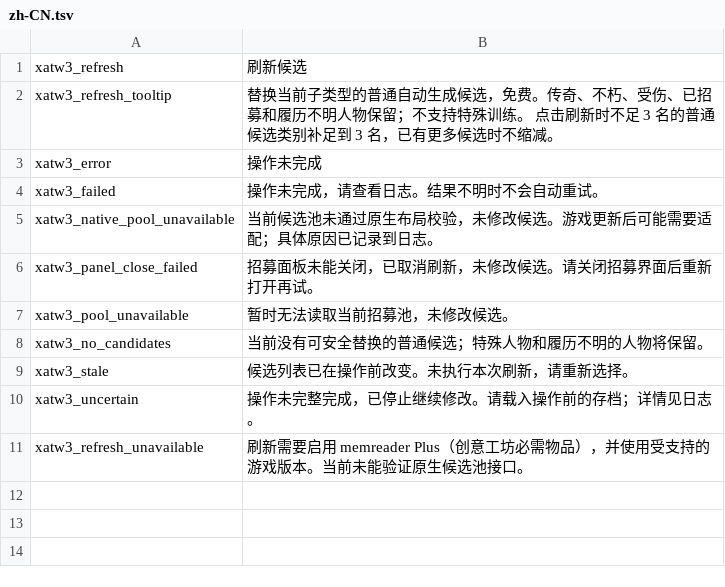
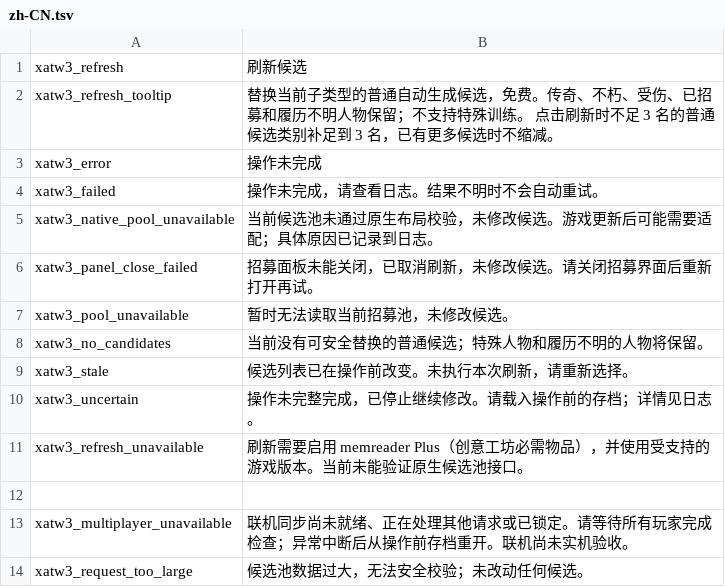
Before and after one commit to XenoAmess/total_war_warhammer_3_dev, a TSV file: mods/recruitment_refresh/localisation/zh-CN.tsv, drawn as a sheet.

```diff
--- a/mods/recruitment_refresh/localisation/zh-CN.tsv
+++ b/mods/recruitment_refresh/localisation/zh-CN.tsv
@@ -11 +11,4 @@ xatw3_uncertain	操作未完整完成，已停止继续修改。请载入操作
 xatw3_refresh_unavailable	刷新需要启用 memreader Plus（创意工坊必需物品），并使用受支持的游戏版本。当前未能验证原生候选池接口。
+
+xatw3_multiplayer_unavailable	联机同步尚未就绪、正在处理其他请求或已锁定。请等待所有玩家完成检查；异常中断后从操作前存档重开。联机尚未实机验收。
+xatw3_request_too_large	候选池数据过大，无法安全校验；未改动任何候选。
```
Also changed, not shown: mods/move_capital/localisation/en.tsv, mods/move_capital/localisation/zh-CN.tsv, 32 other files.
